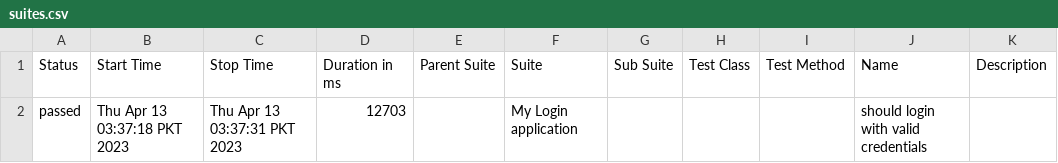
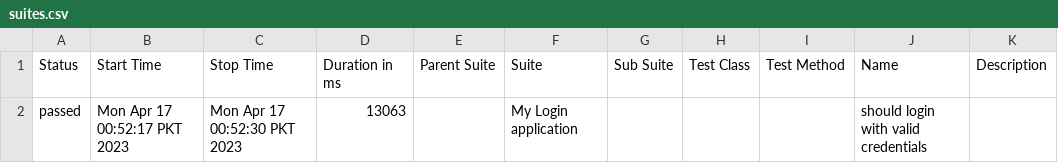
Before and after one commit to FahadMiraj/jenkins_demo, a CSV file: allure-report/data/suites.csv, drawn as a sheet.

```diff
--- a/allure-report/data/suites.csv
+++ b/allure-report/data/suites.csv
@@ -1,2 +1,2 @@
 "Status","Start Time","Stop Time","Duration in ms","Parent Suite","Suite","Sub Suite","Test Class","Test Method","Name","Description"
-"passed","Thu Apr 13 03:37:18 PKT 2023","Thu Apr 13 03:37:31 PKT 2023","12703","","My Login application","","","","should login with valid credentials",""
+"passed","Mon Apr 17 00:52:17 PKT 2023","Mon Apr 17 00:52:30 PKT 2023","13063","","My Login application","","","","should login with valid credentials",""
```
Also changed, not shown: 26 other files.
